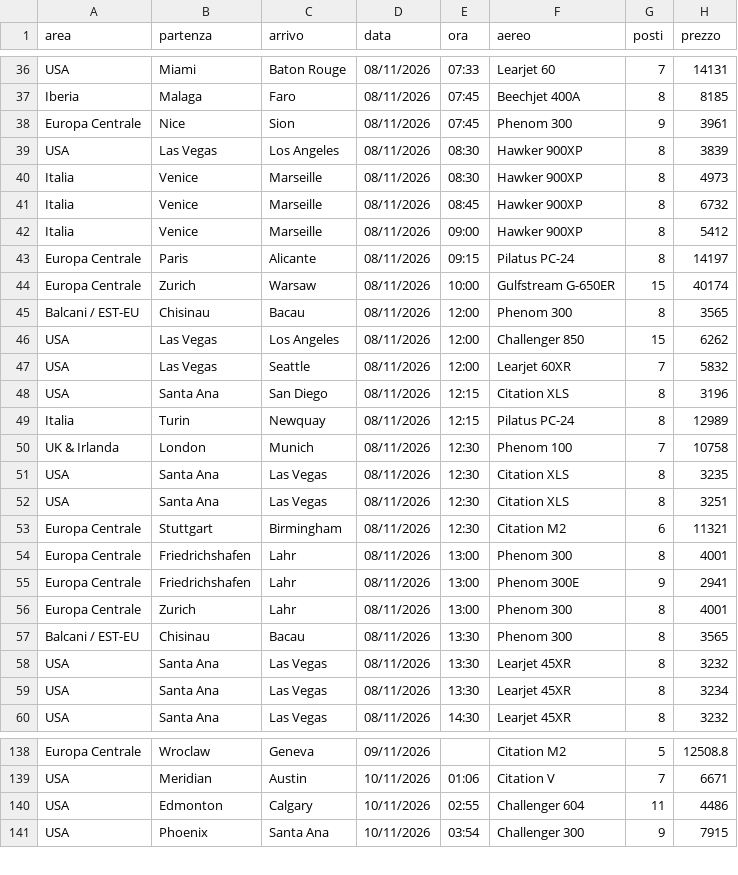
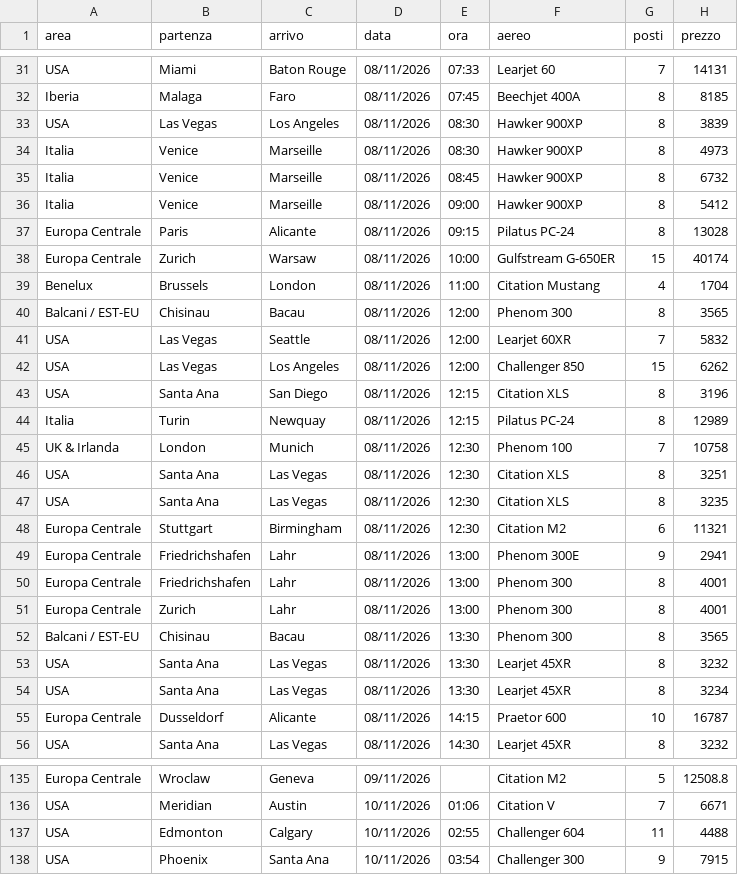
Before and after one commit to Stefano-1898/ypj-emptylegs, a CSV file: data/emptylegs.csv, drawn as a sheet; only a part is shown, gaps mark what is left out; the diff covers the shown part only.

```diff
--- a/data/emptylegs.csv
+++ b/data/emptylegs.csv
@@ -37,3 +32,2 @@ USA,Miami,Baton Rouge,08/11/2026,07:33,Learjet 60,7,14131
 Iberia,Malaga,Faro,08/11/2026,07:45,Beechjet 400A,8,8185
-Europa Centrale,Nice,Sion,08/11/2026,07:45,Phenom 300,9,3961
 USA,Las Vegas,Los Angeles,08/11/2026,08:30,Hawker 900XP,8,3839
@@ -42,7 +36,8 @@ Italia,Venice,Marseille,08/11/2026,08:45,Hawker 900XP,8,6732
 Italia,Venice,Marseille,08/11/2026,09:00,Hawker 900XP,8,5412
-Europa Centrale,Paris,Alicante,08/11/2026,09:15,Pilatus PC-24,8,14197
+Europa Centrale,Paris,Alicante,08/11/2026,09:15,Pilatus PC-24,8,13028
 Europa Centrale,Zurich,Warsaw,08/11/2026,10:00,Gulfstream G-650ER,15,40174
+Benelux,Brussels,London,08/11/2026,11:00,Citation Mustang,4,1704
 Balcani / EST-EU,Chisinau,Bacau,08/11/2026,12:00,Phenom 300,8,3565
+USA,Las Vegas,Seattle,08/11/2026,12:00,Learjet 60XR,7,5832
 USA,Las Vegas,Los Angeles,08/11/2026,12:00,Challenger 850,15,6262
-USA,Las Vegas,Seattle,08/11/2026,12:00,Learjet 60XR,7,5832
 USA,Santa Ana,San Diego,08/11/2026,12:15,Citation XLS,8,3196
@@ -50,7 +45,7 @@ Italia,Turin,Newquay,08/11/2026,12:15,Pilatus PC-24,8,12989
 UK & Irlanda,London,Munich,08/11/2026,12:30,Phenom 100,7,10758
+USA,Santa Ana,Las Vegas,08/11/2026,12:30,Citation XLS,8,3251
 USA,Santa Ana,Las Vegas,08/11/2026,12:30,Citation XLS,8,3235
-USA,Santa Ana,Las Vegas,08/11/2026,12:30,Citation XLS,8,3251
 Europa Centrale,Stuttgart,Birmingham,08/11/2026,12:30,Citation M2,6,11321
+Europa Centrale,Friedrichshafen,Lahr,08/11/2026,13:00,Phenom 300E,9,2941
 Europa Centrale,Friedrichshafen,Lahr,08/11/2026,13:00,Phenom 300,8,4001
-Europa Centrale,Friedrichshafen,Lahr,08/11/2026,13:00,Phenom 300E,9,2941
 Europa Centrale,Zurich,Lahr,08/11/2026,13:00,Phenom 300,8,4001
@@ -59,2 +54,3 @@ USA,Santa Ana,Las Vegas,08/11/2026,13:30,Learjet 45XR,8,3232
 USA,Santa Ana,Las Vegas,08/11/2026,13:30,Learjet 45XR,8,3234
+Europa Centrale,Dusseldorf,Alicante,08/11/2026,14:15,Praetor 600,10,16787
 USA,Santa Ana,Las Vegas,08/11/2026,14:30,Learjet 45XR,8,3232
@@ -139,3 +136,3 @@ Europa Centrale,Wroclaw,Geneva,09/11/2026,,Citation M2,5,12508.8
 USA,Meridian,Austin,10/11/2026,01:06,Citation V,7,6671
-USA,Edmonton,Calgary,10/11/2026,02:55,Challenger 604,11,4486
+USA,Edmonton,Calgary,10/11/2026,02:55,Challenger 604,11,4488
 USA,Phoenix,Santa Ana,10/11/2026,03:54,Challenger 300,9,7915
```
Also changed, not shown: 2 added rows, 6 removed rows and 29 edited cells elsewhere in this file, data/emptylegs_v2.csv, 4 other files.
